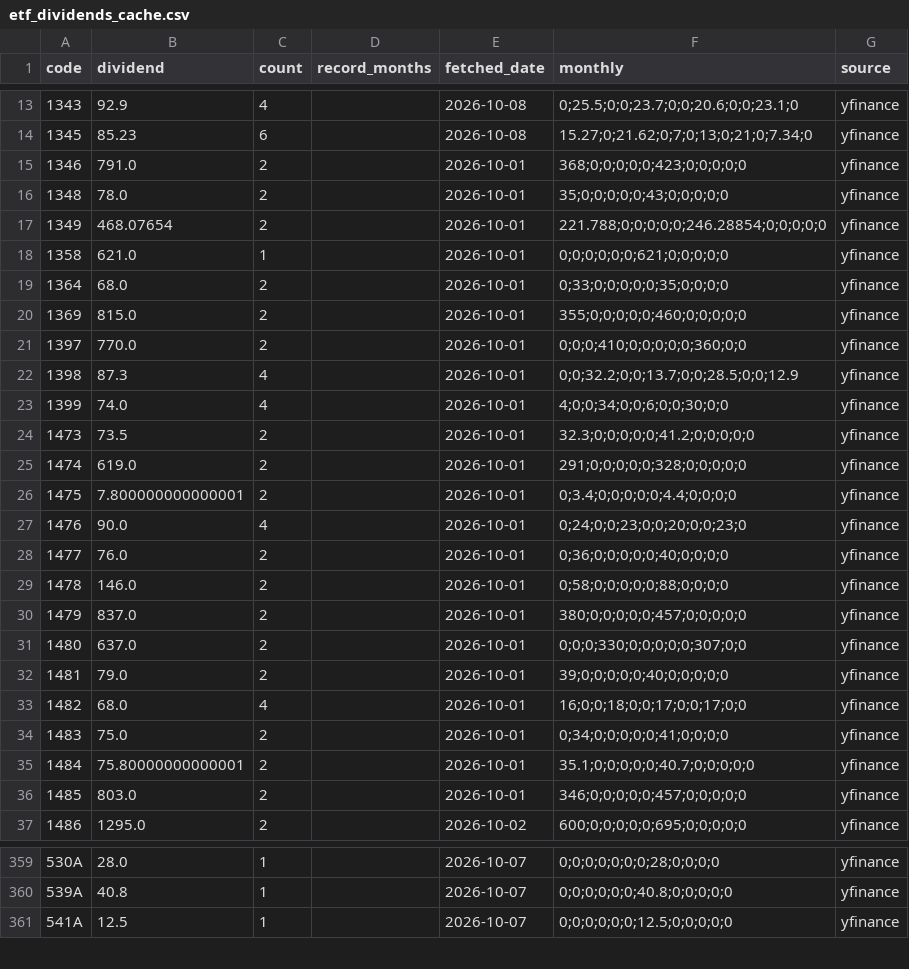
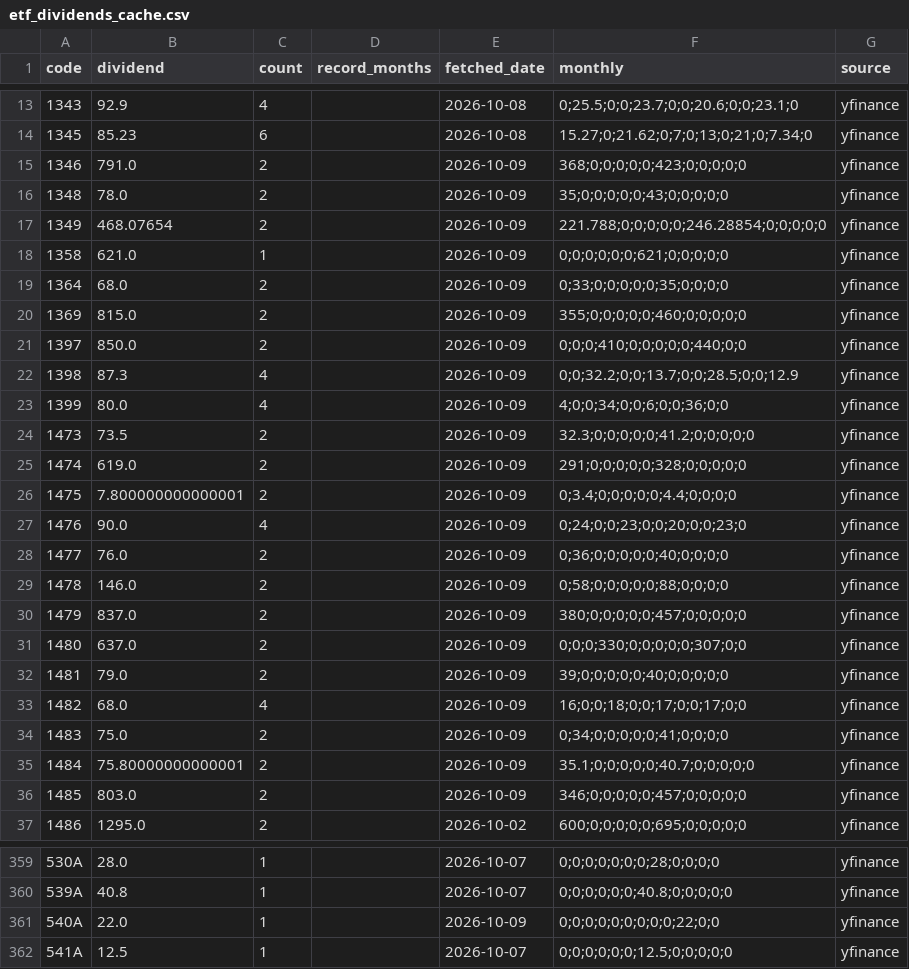
Before and after one commit to sayonnsann/kouhaitou-db, a CSV file: data/etf_dividends_cache.csv, drawn as a sheet; only a part is shown, gaps mark what is left out; the diff covers the shown part only.

```diff
--- a/data/etf_dividends_cache.csv
+++ b/data/etf_dividends_cache.csv
@@ -14,24 +14,24 @@ code,dividend,count,record_months,fetched_date,monthly,source
 1345,85.23,6,,2026-10-08,15.27;0;21.62;0;7;0;13;0;21;0;7.34;0,yfinance
-1346,791.0,2,,2026-10-01,368;0;0;0;0;0;423;0;0;0;0;0,yfinance
-1348,78.0,2,,2026-10-01,35;0;0;0;0;0;43;0;0;0;0;0,yfinance
-1349,468.07654,2,,2026-10-01,221.788;0;0;0;0;0;246.28854;0;0;0;0;0,yfinance
-1358,621.0,1,,2026-10-01,0;0;0;0;0;0;621;0;0;0;0;0,yfinance
-1364,68.0,2,,2026-10-01,0;33;0;0;0;0;0;35;0;0;0;0,yfinance
-1369,815.0,2,,2026-10-01,355;0;0;0;0;0;460;0;0;0;0;0,yfinance
-1397,770.0,2,,2026-10-01,0;0;0;410;0;0;0;0;0;360;0;0,yfinance
-1398,87.3,4,,2026-10-01,0;0;32.2;0;0;13.7;0;0;28.5;0;0;12.9,yfinance
-1399,74.0,4,,2026-10-01,4;0;0;34;0;0;6;0;0;30;0;0,yfinance
-1473,73.5,2,,2026-10-01,32.3;0;0;0;0;0;41.2;0;0;0;0;0,yfinance
-1474,619.0,2,,2026-10-01,291;0;0;0;0;0;328;0;0;0;0;0,yfinance
-1475,7.800000000000001,2,,2026-10-01,0;3.4;0;0;0;0;0;4.4;0;0;0;0,yfinance
-1476,90.0,4,,2026-10-01,0;24;0;0;23;0;0;20;0;0;23;0,yfinance
-1477,76.0,2,,2026-10-01,0;36;0;0;0;0;0;40;0;0;0;0,yfinance
-1478,146.0,2,,2026-10-01,0;58;0;0;0;0;0;88;0;0;0;0,yfinance
-1479,837.0,2,,2026-10-01,380;0;0;0;0;0;457;0;0;0;0;0,yfinance
-1480,637.0,2,,2026-10-01,0;0;0;330;0;0;0;0;0;307;0;0,yfinance
-1481,79.0,2,,2026-10-01,39;0;0;0;0;0;40;0;0;0;0;0,yfinance
-1482,68.0,4,,2026-10-01,16;0;0;18;0;0;17;0;0;17;0;0,yfinance
-1483,75.0,2,,2026-10-01,0;34;0;0;0;0;0;41;0;0;0;0,yfinance
-1484,75.80000000000001,2,,2026-10-01,35.1;0;0;0;0;0;40.7;0;0;0;0;0,yfinance
-1485,803.0,2,,2026-10-01,346;0;0;0;0;0;457;0;0;0;0;0,yfinance
+1346,791.0,2,,2026-10-09,368;0;0;0;0;0;423;0;0;0;0;0,yfinance
+1348,78.0,2,,2026-10-09,35;0;0;0;0;0;43;0;0;0;0;0,yfinance
+1349,468.07654,2,,2026-10-09,221.788;0;0;0;0;0;246.28854;0;0;0;0;0,yfinance
+1358,621.0,1,,2026-10-09,0;0;0;0;0;0;621;0;0;0;0;0,yfinance
+1364,68.0,2,,2026-10-09,0;33;0;0;0;0;0;35;0;0;0;0,yfinance
+1369,815.0,2,,2026-10-09,355;0;0;0;0;0;460;0;0;0;0;0,yfinance
+1397,850.0,2,,2026-10-09,0;0;0;410;0;0;0;0;0;440;0;0,yfinance
+1398,87.3,4,,2026-10-09,0;0;32.2;0;0;13.7;0;0;28.5;0;0;12.9,yfinance
+1399,80.0,4,,2026-10-09,4;0;0;34;0;0;6;0;0;36;0;0,yfinance
+1473,73.5,2,,2026-10-09,32.3;0;0;0;0;0;41.2;0;0;0;0;0,yfinance
+1474,619.0,2,,2026-10-09,291;0;0;0;0;0;328;0;0;0;0;0,yfinance
+1475,7.800000000000001,2,,2026-10-09,0;3.4;0;0;0;0;0;4.4;0;0;0;0,yfinance
+1476,90.0,4,,2026-10-09,0;24;0;0;23;0;0;20;0;0;23;0,yfinance
+1477,76.0,2,,2026-10-09,0;36;0;0;0;0;0;40;0;0;0;0,yfinance
+1478,146.0,2,,2026-10-09,0;58;0;0;0;0;0;88;0;0;0;0,yfinance
+1479,837.0,2,,2026-10-09,380;0;0;0;0;0;457;0;0;0;0;0,yfinance
+1480,637.0,2,,2026-10-09,0;0;0;330;0;0;0;0;0;307;0;0,yfinance
+1481,79.0,2,,2026-10-09,39;0;0;0;0;0;40;0;0;0;0;0,yfinance
+1482,68.0,4,,2026-10-09,16;0;0;18;0;0;17;0;0;17;0;0,yfinance
+1483,75.0,2,,2026-10-09,0;34;0;0;0;0;0;41;0;0;0;0,yfinance
+1484,75.80000000000001,2,,2026-10-09,35.1;0;0;0;0;0;40.7;0;0;0;0;0,yfinance
+1485,803.0,2,,2026-10-09,346;0;0;0;0;0;457;0;0;0;0;0,yfinance
 1486,1295.0,2,,2026-10-02,600;0;0;0;0;0;695;0;0;0;0;0,yfinance
@@ -360,2 +360,3 @@ code,dividend,count,record_months,fetched_date,monthly,source
 539A,40.8,1,,2026-10-07,0;0;0;0;0;0;40.8;0;0;0;0;0,yfinance
+540A,22.0,1,,2026-10-09,0;0;0;0;0;0;0;0;0;22;0;0,yfinance
 541A,12.5,1,,2026-10-07,0;0;0;0;0;0;12.5;0;0;0;0;0,yfinance
```
Also changed, not shown: 22 edited cells elsewhere in this file, data/database.csv, 1 other file.
